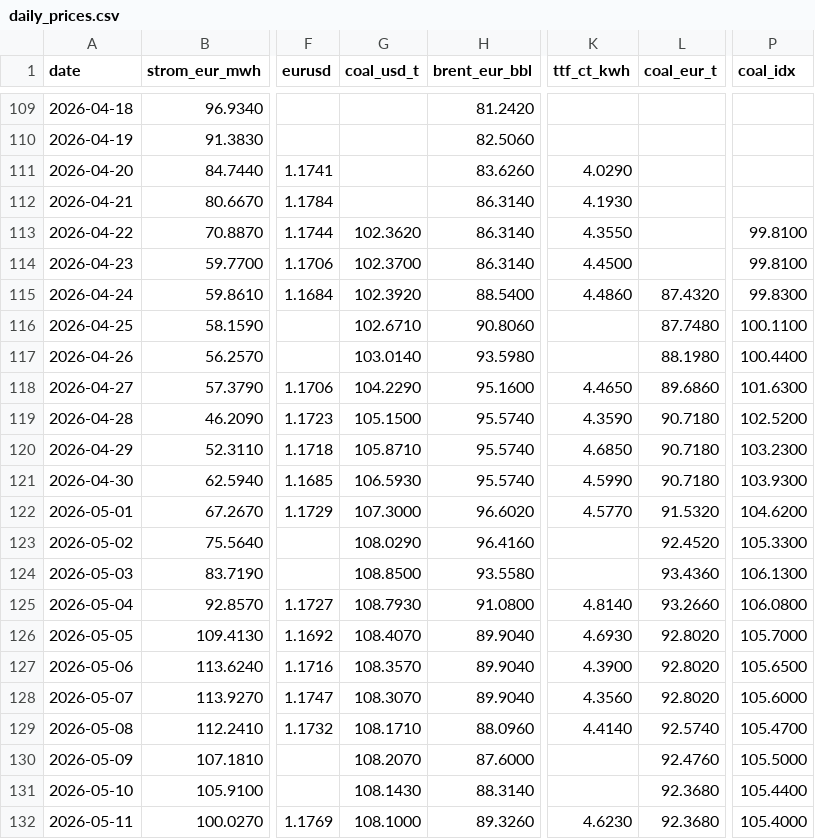
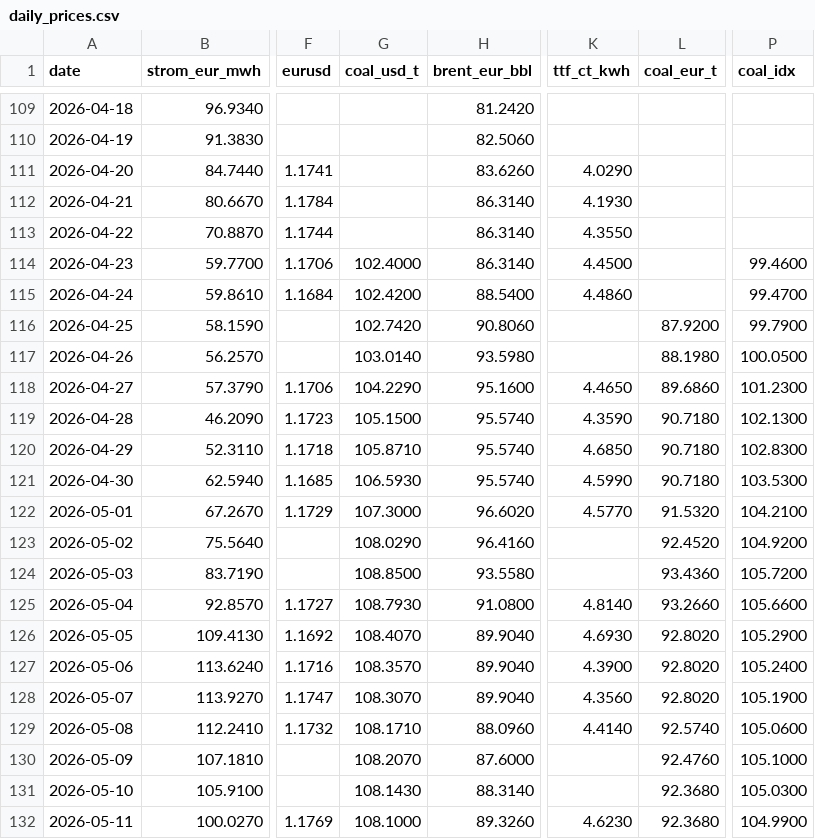
Before and after one commit to DoiEnnoson/Energyprices, a CSV file: data/daily_prices.csv, drawn as a sheet; only a part is shown, gaps mark what is left out; the diff covers the shown part only; the diff names each change by its address in the sheet, - before the commit and + after, or states it on an @@ line.

```diff
--- a/data/daily_prices.csv
+++ b/data/daily_prices.csv
-G113 (coal_usd_t): 102.3620
+G113 (coal_usd_t): (empty)
-P113 (coal_idx): 99.8100
+P113 (coal_idx): (empty)
-G114 (coal_usd_t): 102.3700
+G114 (coal_usd_t): 102.4000
-P114 (coal_idx): 99.8100
+P114 (coal_idx): 99.4600
-G115 (coal_usd_t): 102.3920
+G115 (coal_usd_t): 102.4200
-L115 (coal_eur_t): 87.4320
+L115 (coal_eur_t): (empty)
-P115 (coal_idx): 99.8300
+P115 (coal_idx): 99.4700
-G116 (coal_usd_t): 102.6710
+G116 (coal_usd_t): 102.7420
-L116 (coal_eur_t): 87.7480
+L116 (coal_eur_t): 87.9200
-P116 (coal_idx): 100.1100
+P116 (coal_idx): 99.7900
-P117 (coal_idx): 100.4400
+P117 (coal_idx): 100.0500
-P118 (coal_idx): 101.6300
+P118 (coal_idx): 101.2300
-P119 (coal_idx): 102.5200
+P119 (coal_idx): 102.1300
-P120 (coal_idx): 103.2300
+P120 (coal_idx): 102.8300
-P121 (coal_idx): 103.9300
+P121 (coal_idx): 103.5300
-P122 (coal_idx): 104.6200
+P122 (coal_idx): 104.2100
-P123 (coal_idx): 105.3300
+P123 (coal_idx): 104.9200
-P124 (coal_idx): 106.1300
+P124 (coal_idx): 105.7200
-P125 (coal_idx): 106.0800
+P125 (coal_idx): 105.6600
-P126 (coal_idx): 105.7000
+P126 (coal_idx): 105.2900
-P127 (coal_idx): 105.6500
+P127 (coal_idx): 105.2400
-P128 (coal_idx): 105.6000
+P128 (coal_idx): 105.1900
-P129 (coal_idx): 105.4700
+P129 (coal_idx): 105.0600
-P130 (coal_idx): 105.5000
+P130 (coal_idx): 105.1000
-P131 (coal_idx): 105.4400
+P131 (coal_idx): 105.0300
-P132 (coal_idx): 105.4000
+P132 (coal_idx): 104.9900
```
Also changed, not shown: 1 added row and 48 edited cells elsewhere in this file, 3 other files.
